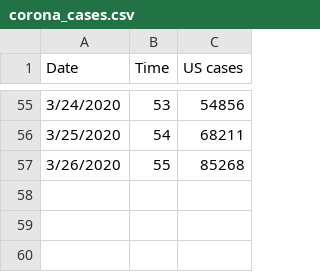
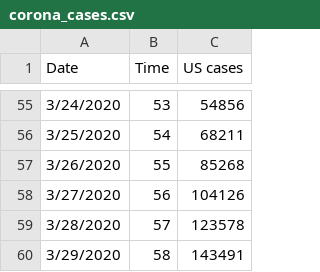
Before and after one commit to khanhtran2000/Random-ML-Projects, a CSV file: coronapredict/corona_cases.csv, drawn as a sheet; only a part is shown, gaps mark what is left out.

Commit message:
Update corona_cases.csv

```diff
--- a/coronapredict/corona_cases.csv
+++ b/coronapredict/corona_cases.csv
@@ -57 +57,4 @@ Date,Time,US cases
 3/26/2020,55,85268
+3/27/2020,56,104126
+3/28/2020,57,123578
+3/29/2020,58,143491
```
